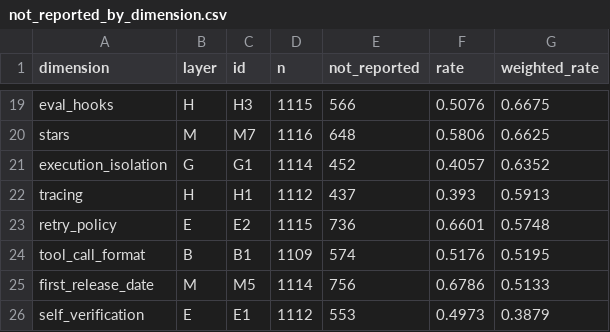
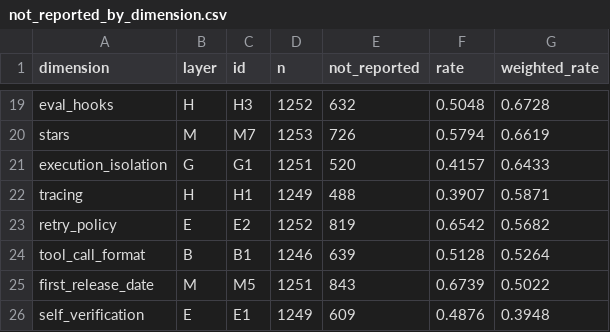
Before and after one commit to harness-db/harness-db, a CSV file: data/coded/not_reported_by_dimension.csv, drawn as a sheet; only a part is shown, gaps mark what is left out; the diff covers the shown part only; the diff names each change by its address in the sheet, - before the commit and + after, or states it on an @@ line.

```diff
--- a/data/coded/not_reported_by_dimension.csv
+++ b/data/coded/not_reported_by_dimension.csv
-D19 (n): 1115
+D19 (n): 1252
-E19 (not_reported): 566
+E19 (not_reported): 632
-F19 (rate): 0.5076
+F19 (rate): 0.5048
-G19 (weighted_rate): 0.6675
+G19 (weighted_rate): 0.6728
-D20 (n): 1116
+D20 (n): 1253
-E20 (not_reported): 648
+E20 (not_reported): 726
-F20 (rate): 0.5806
+F20 (rate): 0.5794
-G20 (weighted_rate): 0.6625
+G20 (weighted_rate): 0.6619
-D21 (n): 1114
+D21 (n): 1251
-E21 (not_reported): 452
+E21 (not_reported): 520
-F21 (rate): 0.4057
+F21 (rate): 0.4157
-G21 (weighted_rate): 0.6352
+G21 (weighted_rate): 0.6433
-D22 (n): 1112
+D22 (n): 1249
-E22 (not_reported): 437
+E22 (not_reported): 488
-F22 (rate): 0.393
+F22 (rate): 0.3907
-G22 (weighted_rate): 0.5913
+G22 (weighted_rate): 0.5871
-D23 (n): 1115
+D23 (n): 1252
-E23 (not_reported): 736
+E23 (not_reported): 819
-F23 (rate): 0.6601
+F23 (rate): 0.6542
-G23 (weighted_rate): 0.5748
+G23 (weighted_rate): 0.5682
-D24 (n): 1109
+D24 (n): 1246
-E24 (not_reported): 574
+E24 (not_reported): 639
-F24 (rate): 0.5176
+F24 (rate): 0.5128
-G24 (weighted_rate): 0.5195
+G24 (weighted_rate): 0.5264
-D25 (n): 1114
+D25 (n): 1251
-E25 (not_reported): 756
+E25 (not_reported): 843
-F25 (rate): 0.6786
+F25 (rate): 0.6739
-G25 (weighted_rate): 0.5133
+G25 (weighted_rate): 0.5022
-D26 (n): 1112
+D26 (n): 1249
-E26 (not_reported): 553
+E26 (not_reported): 609
-F26 (rate): 0.4973
+F26 (rate): 0.4876
-G26 (weighted_rate): 0.3879
+G26 (weighted_rate): 0.3948
```
Also changed, not shown: 2 added rows, 2 removed rows and 107 edited cells elsewhere in this file, 28 other files.
